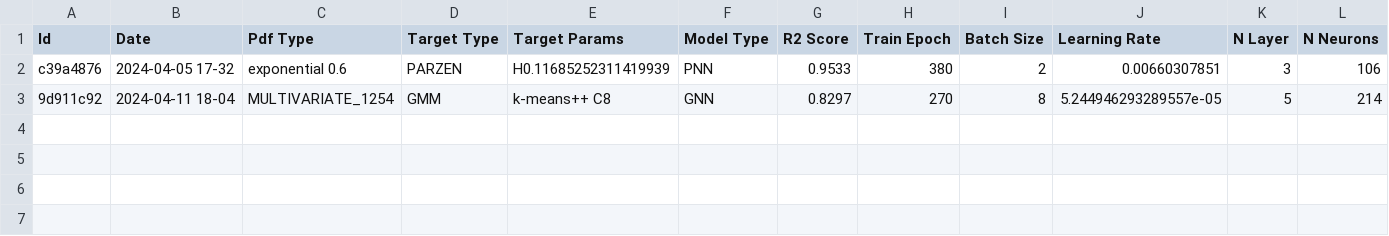
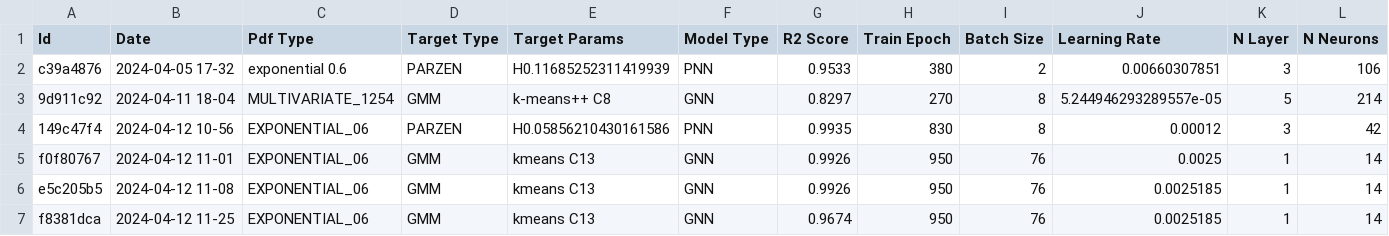
Before and after one commit to Duccioo/Gaussian-Mixture-Neural-Network, a CSV file: result/scoreboard_MLP_100.csv, drawn as a sheet; only a part is shown; rows hold the shown columns only; the diff names each change by its address in the sheet, - before the commit and + after, or states it on an @@ line.

```diff
--- a/result/scoreboard_MLP_100.csv
+++ b/result/scoreboard_MLP_100.csv
+row 4: 149c47f4 | 2024-04-12 10-56 | EXPONENTIAL_06 | PARZEN | H0.05856210430161586 | PNN | 0.9935 | 830 | 8 | 0.00012 | 3 | 42
+row 5: f0f80767 | 2024-04-12 11-01 | EXPONENTIAL_06 | GMM | kmeans C13 | GNN | 0.9926 | 950 | 76 | 0.0025 | 1 | 14
+row 6: e5c205b5 | 2024-04-12 11-08 | EXPONENTIAL_06 | GMM | kmeans C13 | GNN | 0.9926 | 950 | 76 | 0.0025185 | 1 | 14
+row 7: f8381dca | 2024-04-12 11-25 | EXPONENTIAL_06 | GMM | kmeans C13 | GNN | 0.9674 | 950 | 76 | 0.0025185 | 1 | 14
```
Also changed, not shown: result/scoreboard.csv, 42 other files.
